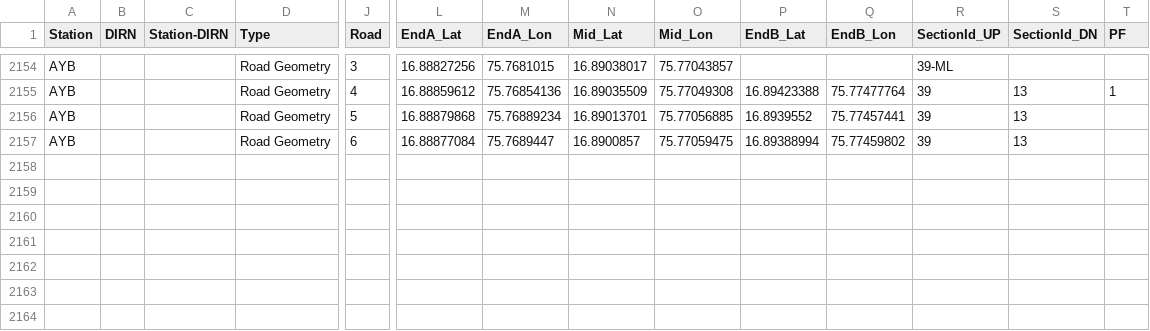
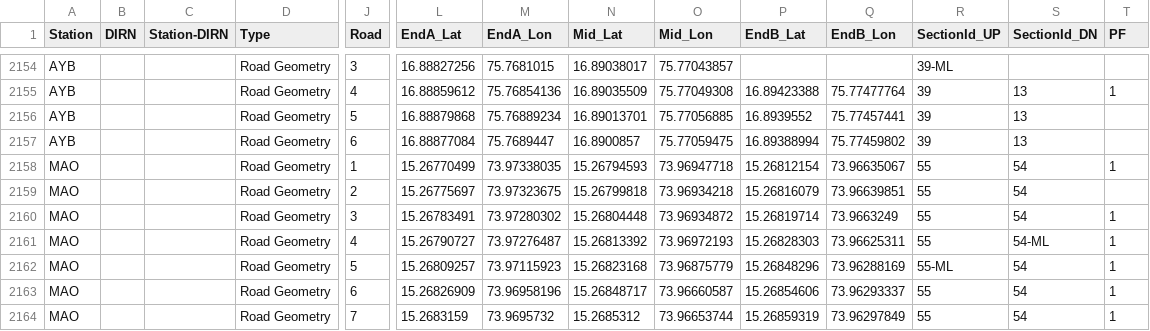
Before and after one commit to SanthoshBanala/SPM-OFFICE, a CSV file: InputBFSDData2_dev.csv, drawn as a sheet; only a part is shown, gaps mark what is left out; rows hold the shown columns only; the diff names each change by its address in the sheet, - before the commit and + after, or states it on an @@ line.

Commit message:
MAO ADDED

```diff
--- a/InputBFSDData2_dev.csv
+++ b/InputBFSDData2_dev.csv
+row 2158: MAO |  |  | Road Geometry | 1 | 15.26770499 | 73.97338035 | 15.26794593 | 73.96947718 | 15.26812154 | 73.96635067 | 55 | 54 | 1
+row 2159: MAO |  |  | Road Geometry | 2 | 15.26775697 | 73.97323675 | 15.26799818 | 73.96934218 | 15.26816079 | 73.96639851 | 55 | 54
+row 2160: MAO |  |  | Road Geometry | 3 | 15.26783491 | 73.97280302 | 15.26804448 | 73.96934872 | 15.26819714 | 73.9663249 | 55 | 54 | 1
+row 2161: MAO |  |  | Road Geometry | 4 | 15.26790727 | 73.97276487 | 15.26813392 | 73.96972193 | 15.26828303 | 73.96625311 | 55 | 54-ML | 1
+row 2162: MAO |  |  | Road Geometry | 5 | 15.26809257 | 73.97115923 | 15.26823168 | 73.96875779 | 15.26848296 | 73.96288169 | 55-ML | 54 | 1
+row 2163: MAO |  |  | Road Geometry | 6 | 15.26826909 | 73.96958196 | 15.26848717 | 73.96660587 | 15.26854606 | 73.96293337 | 55 | 54 | 1
+row 2164: MAO |  |  | Road Geometry | 7 | 15.2683159 | 73.9695732 | 15.2685312 | 73.96653744 | 15.26859319 | 73.96297849 | 55 | 54 | 1
```
